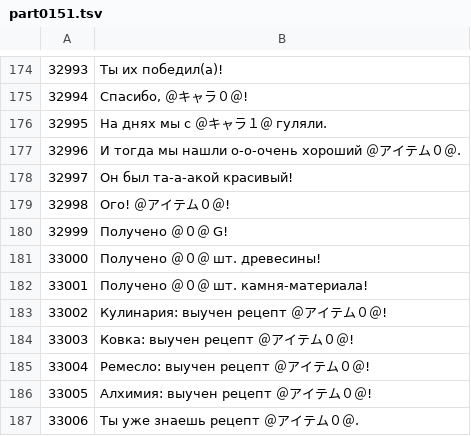
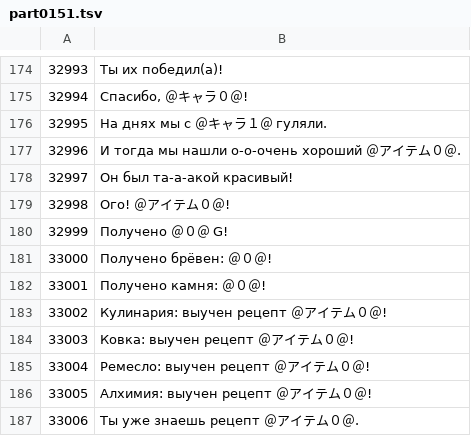
Before and after one commit to GemMaxweLlX/Rf4rusus3ds, a TSV file: translation/tr/part0151.tsv, drawn as a sheet; only a part is shown, gaps mark what is left out.

```diff
--- a/translation/tr/part0151.tsv
+++ b/translation/tr/part0151.tsv
@@ -180,4 +180,4 @@
 32999	Получено ＠０＠ G!
-33000	Получено ＠０＠ шт. древесины!
-33001	Получено ＠０＠ шт. камня-материала!
+33000	Получено брёвен: ＠０＠!
+33001	Получено камня: ＠０＠!
 33002	Кулинария: выучен рецепт ＠アイテム０＠!
```
Also changed, not shown: 2 other files.
